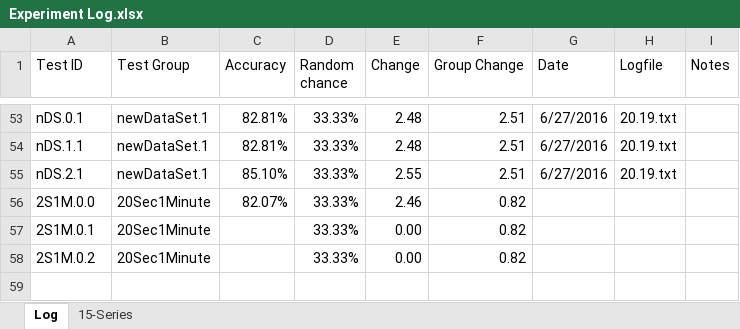
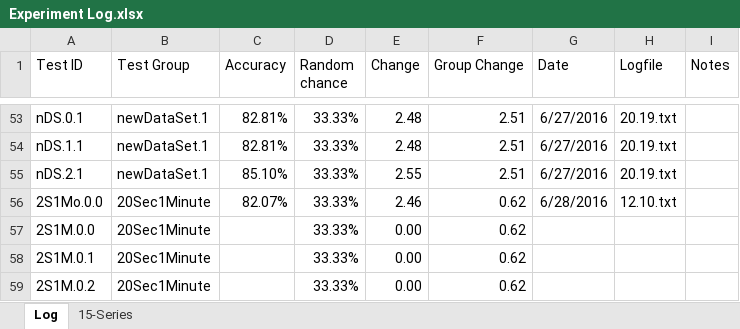
Before and after one commit to grey280/nAud, an Excel workbook: logs/Experiment Log.xlsx, sheet Log, drawn as a sheet; only a part is shown, gaps mark what is left out; values as stored, in another font and other column widths than the file's, no borders; conditional formats not drawn; addresses are those after the commit; the diff names each change by its address in the sheet, - before the commit and + after, or states it on an @@ line.

```diff
--- a/logs/Experiment Log.xlsx (sheet Log)
+++ b/logs/Experiment Log.xlsx (sheet Log)
+row 56: 2S1Mo.0.0 | 20Sec1Minute | 82.07% | 33.33% | 2.46 | 0.62 | 6/28/2016 | 12.10.txt
-C57 (Accuracy): 82.07%
+C57 (Accuracy): (empty)
-E57 (Change): 2.46
+E57 (Change): 0.00
-F57:F59 (Group Change): 0.82
+F57:F59 (Group Change): 0.62
```
Also changed, not shown: formulas that keep their value, 2 other files.
